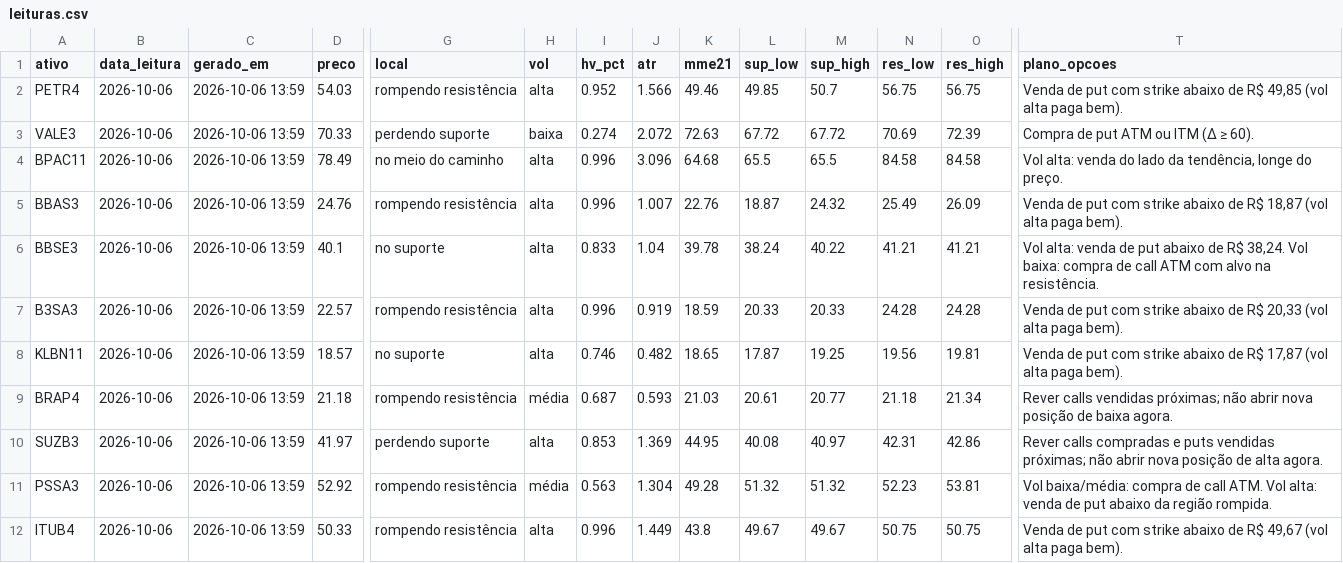
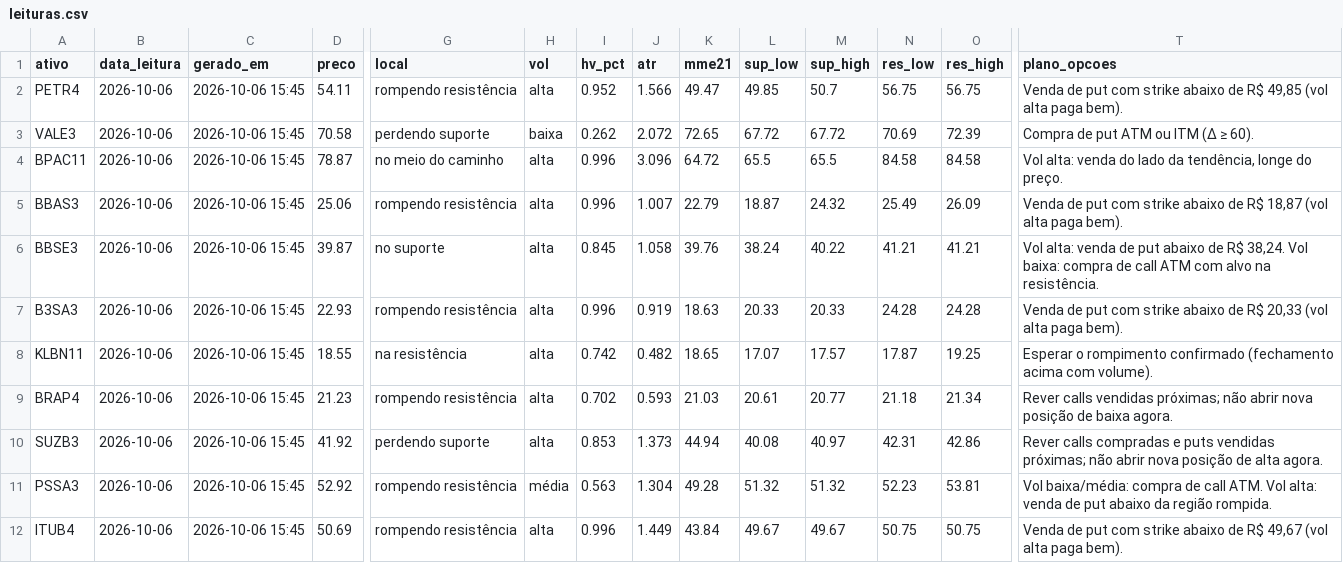
Before and after one commit to DCS1986/PAINEL-ARBITRAGEM, a CSV file: radar_tecnico/radar/leituras.csv, drawn as a sheet; only a part is shown, gaps mark what is left out; the diff covers the shown part only; the diff names each change by its address in the sheet, - before the commit and + after, or states it on an @@ line.

Commit message:
Radar: leituras 2026-10-06

```diff
--- a/radar_tecnico/radar/leituras.csv
+++ b/radar_tecnico/radar/leituras.csv
-C2:C12 (gerado_em): 2026-10-06 13:59
+C2:C12 (gerado_em): 2026-10-06 15:45
-D2 (preco): 54.03
+D2 (preco): 54.11
-K2 (mme21): 49.46
+K2 (mme21): 49.47
-D3 (preco): 70.33
+D3 (preco): 70.58
-I3 (hv_pct): 0.274
+I3 (hv_pct): 0.262
-K3 (mme21): 72.63
+K3 (mme21): 72.65
-D4 (preco): 78.49
+D4 (preco): 78.87
-K4 (mme21): 64.68
+K4 (mme21): 64.72
-D5 (preco): 24.76
+D5 (preco): 25.06
-K5 (mme21): 22.76
+K5 (mme21): 22.79
-D6 (preco): 40.1
+D6 (preco): 39.87
-I6 (hv_pct): 0.833
+I6 (hv_pct): 0.845
-J6 (atr): 1.04
+J6 (atr): 1.058
-K6 (mme21): 39.78
+K6 (mme21): 39.76
-D7 (preco): 22.57
+D7 (preco): 22.93
-K7 (mme21): 18.59
+K7 (mme21): 18.63
-D8 (preco): 18.57
+D8 (preco): 18.55
-G8 (local): no suporte
+G8 (local): na resistência
-I8 (hv_pct): 0.746
+I8 (hv_pct): 0.742
-L8 (sup_low): 17.87
+L8 (sup_low): 17.07
-M8 (sup_high): 19.25
+M8 (sup_high): 17.57
-N8 (res_low): 19.56
+N8 (res_low): 17.87
-O8 (res_high): 19.81
+O8 (res_high): 19.25
-T8 (plano_opcoes): Venda de put com strike abaixo de R$ 17,87 (vol alta paga bem).
+T8 (plano_opcoes): Esperar o rompimento confirmado (fechamento acima com volume).
-D9 (preco): 21.18
+D9 (preco): 21.23
-H9 (vol): média
+H9 (vol): alta
-I9 (hv_pct): 0.687
+I9 (hv_pct): 0.702
-D10 (preco): 41.97
+D10 (preco): 41.92
-J10 (atr): 1.369
+J10 (atr): 1.373
-K10 (mme21): 44.95
+K10 (mme21): 44.94
-D12 (preco): 50.33
+D12 (preco): 50.69
-K12 (mme21): 43.8
+K12 (mme21): 43.84
```
Also changed, not shown: 18 edited cells elsewhere in this file.
